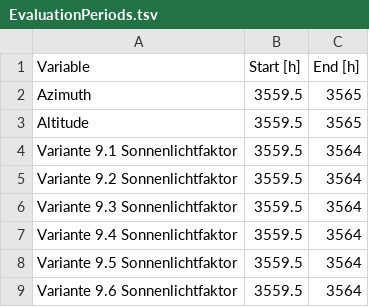
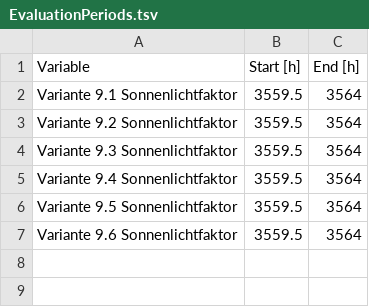
Before and after one commit to ghorwin/SimQuality, a TSV file: data/TF09-Verschattung/EvaluationPeriods.tsv, drawn as a sheet; the diff names each change by its address in the sheet, - before the commit and + after, or states it on an @@ line.

Commit message:
Updated tool data

```diff
--- a/data/TF09-Verschattung/EvaluationPeriods.tsv
+++ b/data/TF09-Verschattung/EvaluationPeriods.tsv
-row 2: Azimuth | 3559.5 | 3565
-row 3: Altitude | 3559.5 | 3565
```
Also changed, not shown: data/TF09-Verschattung/result_data/TRNSYS.tsv, 12 other files.
